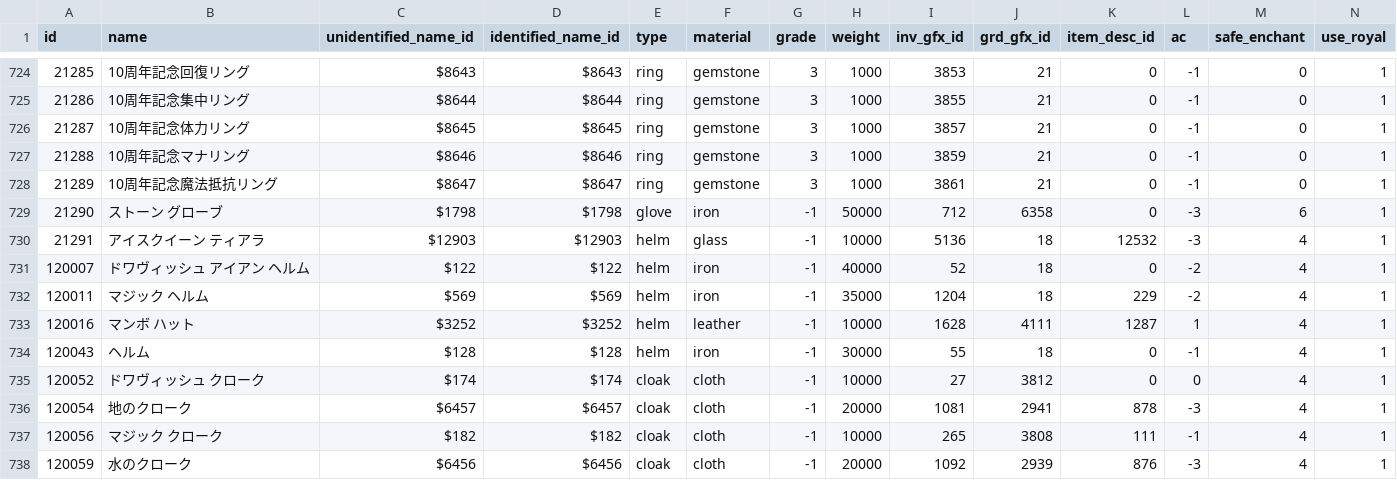
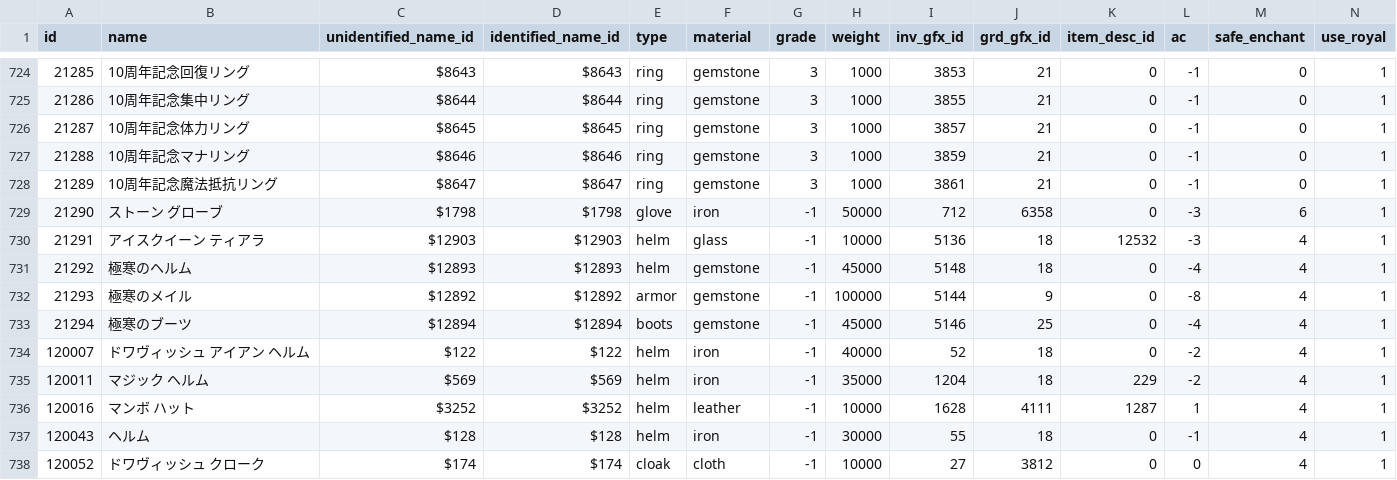
Before and after one commit to Kenji1/L1J-JP, a CSV file: db/csv/ja/armors.csv, drawn as a sheet; only a part is shown, gaps mark what is left out; the shorter side is filled out with more unchanged rows; rows hold the shown columns only; the diff names each change by its address in the sheet, - before the commit and + after, or states it on an @@ line.

```diff
--- a/db/csv/ja/armors.csv
+++ b/db/csv/ja/armors.csv
+row 731: 21292 | 極寒のヘルム | $12893 | $12893 | helm | gemstone | -1 | 45000 | 5148 | 18 | 0 | -4 | 4 | 1
+row 732: 21293 | 極寒のメイル | $12892 | $12892 | armor | gemstone | -1 | 100000 | 5144 | 9 | 0 | -8 | 4 | 1
+row 733: 21294 | 極寒のブーツ | $12894 | $12894 | boots | gemstone | -1 | 45000 | 5146 | 25 | 0 | -4 | 4 | 1
```
Also changed, not shown: db/csv/ja/etc_items.csv, db/csv/ko/armors.csv, 13 other files.
